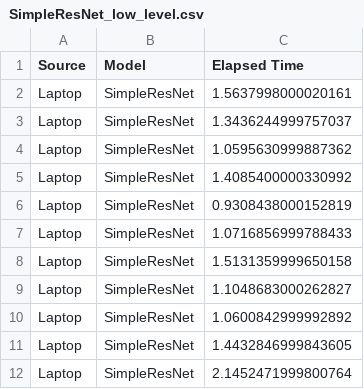
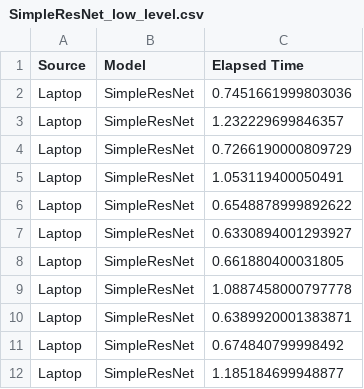
Before and after one commit to EricWe96/deepstruct, a CSV file: graph_stats/SimpleResNet_low_level.csv, drawn as a sheet.

```diff
--- a/graph_stats/SimpleResNet_low_level.csv
+++ b/graph_stats/SimpleResNet_low_level.csv
@@ -1,12 +1,12 @@
 Source,Model,Elapsed Time
-Laptop,SimpleResNet,1.5637998000020161
-Laptop,SimpleResNet,1.3436244999757037
-Laptop,SimpleResNet,1.0595630999887362
-Laptop,SimpleResNet,1.4085400000330992
-Laptop,SimpleResNet,0.9308438000152819
-Laptop,SimpleResNet,1.0716856999788433
-Laptop,SimpleResNet,1.5131359999650158
-Laptop,SimpleResNet,1.1048683000262827
-Laptop,SimpleResNet,1.0600842999992892
-Laptop,SimpleResNet,1.4432846999843605
-Laptop,SimpleResNet,2.1452471999800764
+Laptop,SimpleResNet,0.7451661999803036
+Laptop,SimpleResNet,1.232229699846357
+Laptop,SimpleResNet,0.7266190000809729
+Laptop,SimpleResNet,1.053119400050491
+Laptop,SimpleResNet,0.6548878999892622
+Laptop,SimpleResNet,0.6330894001293927
+Laptop,SimpleResNet,0.661880400031805
+Laptop,SimpleResNet,1.0887458000797778
+Laptop,SimpleResNet,0.6389920001383871
+Laptop,SimpleResNet,0.674840799998492
+Laptop,SimpleResNet,1.185184699948877
```
Also changed, not shown: 5 other files.
